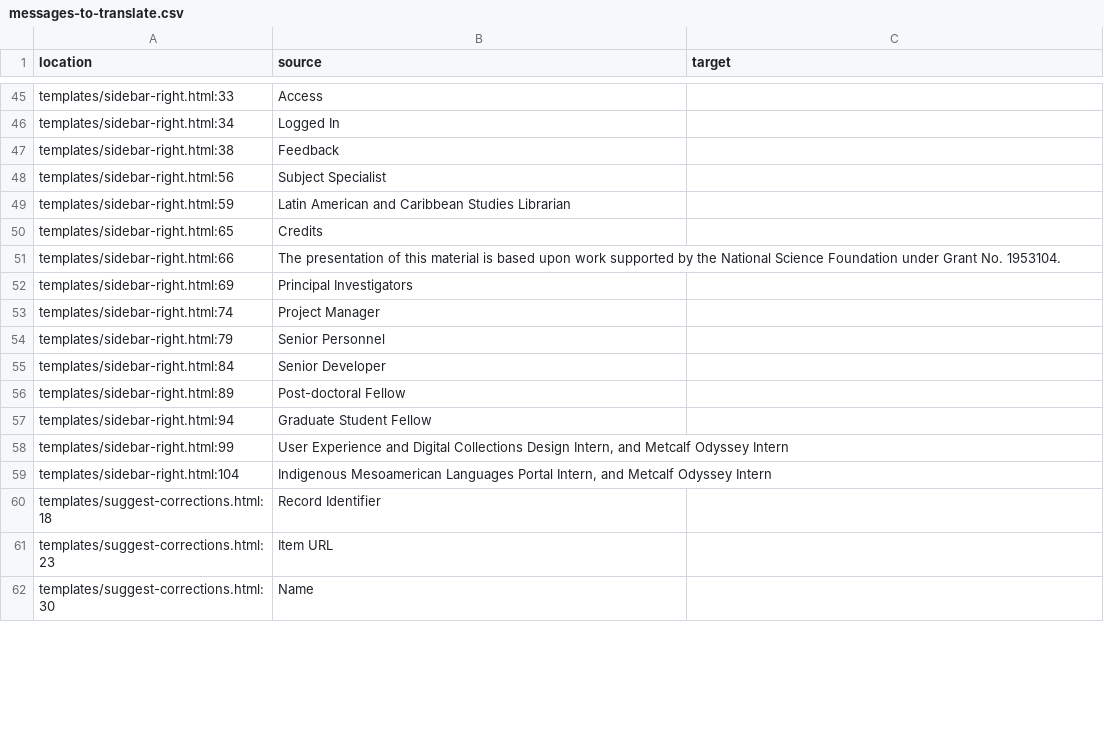
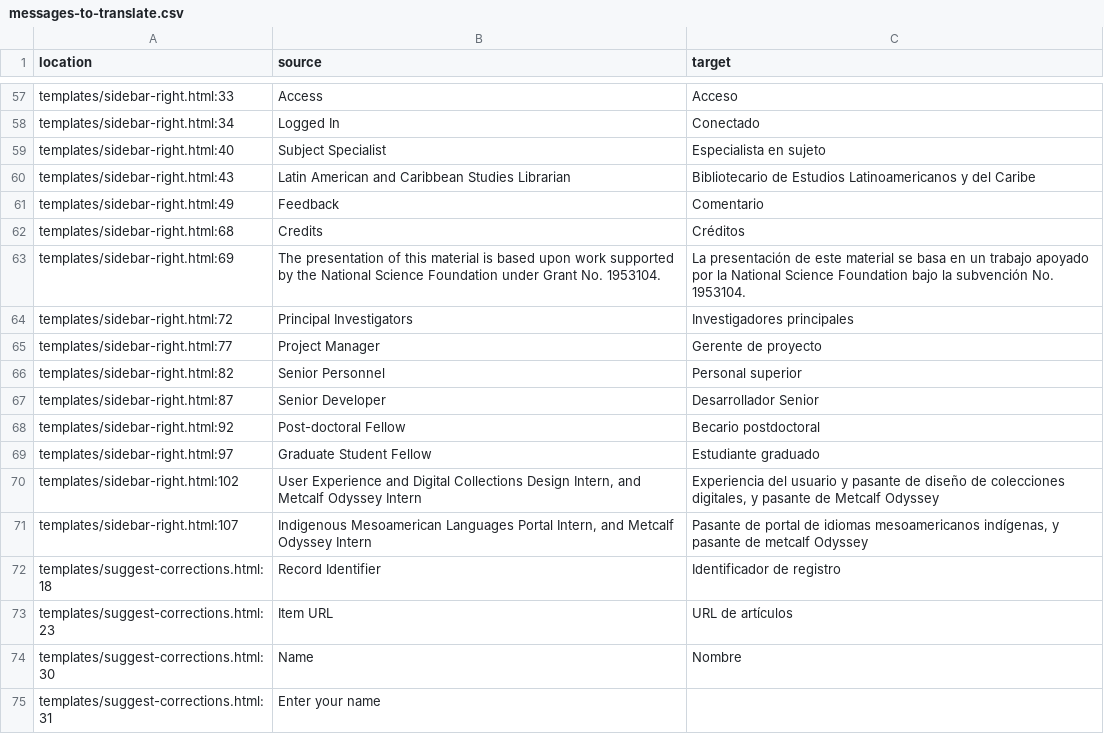
Before and after one commit to uchicago-library/mlc_ucla, a CSV file: translations-csv/messages-to-translate.csv, drawn as a sheet; only a part is shown, gaps mark what is left out; the diff covers the shown part only.

Commit message:
UI fixes
- missing translations including page names
- typo in facet linking in item.html
- `/browse` was missing the access_rights labels
- browsing facets was missing the language in the results
- linked contributor names in `search.html` and `item.html'
- added the number of results on `/search`
- changed the credits column to occupy full with on mobile

```diff
--- a/translations-csv/messages-to-translate.csv
+++ b/translations-csv/messages-to-translate.csv
@@ -45,18 +57,19 @@
-"templates/sidebar-right.html:33","Access",""
-"templates/sidebar-right.html:34","Logged In",""
-"templates/sidebar-right.html:38","Feedback",""
-"templates/sidebar-right.html:56","Subject Specialist",""
-"templates/sidebar-right.html:59","Latin American and Caribbean Studies Librarian",""
-"templates/sidebar-right.html:65","Credits",""
-"templates/sidebar-right.html:66","The presentation of this material is based upon work supported by the National Science Foundation under Grant No. 1953104.",""
-"templates/sidebar-right.html:69","Principal Investigators",""
-"templates/sidebar-right.html:74","Project Manager",""
-"templates/sidebar-right.html:79","Senior Personnel",""
-"templates/sidebar-right.html:84","Senior Developer",""
-"templates/sidebar-right.html:89","Post-doctoral Fellow",""
-"templates/sidebar-right.html:94","Graduate Student Fellow",""
-"templates/sidebar-right.html:99","User Experience and Digital Collections Design Intern, and Metcalf Odyssey Intern",""
-"templates/sidebar-right.html:104","Indigenous Mesoamerican Languages Portal Intern, and Metcalf Odyssey Intern",""
-"templates/suggest-corrections.html:18","Record Identifier",""
-"templates/suggest-corrections.html:23","Item URL",""
-"templates/suggest-corrections.html:30","Name",""
+"templates/sidebar-right.html:33","Access","Acceso"
+"templates/sidebar-right.html:34","Logged In","Conectado"
+"templates/sidebar-right.html:40","Subject Specialist","Especialista en sujeto"
+"templates/sidebar-right.html:43","Latin American and Caribbean Studies Librarian","Bibliotecario de Estudios Latinoamericanos y del Caribe"
+"templates/sidebar-right.html:49","Feedback","Comentario"
+"templates/sidebar-right.html:68","Credits","Créditos"
+"templates/sidebar-right.html:69","The presentation of this material is based upon work supported by the National Science Foundation under Grant No. 1953104.","La presentación de este material se basa en un trabajo apoyado por la National Science Foundation bajo la subvención No. 1953104."
+"templates/sidebar-right.html:72","Principal Investigators","Investigadores principales"
+"templates/sidebar-right.html:77","Project Manager","Gerente de proyecto"
+"templates/sidebar-right.html:82","Senior Personnel","Personal superior"
+"templates/sidebar-right.html:87","Senior Developer","Desarrollador Senior"
+"templates/sidebar-right.html:92","Post-doctoral Fellow","Becario postdoctoral"
+"templates/sidebar-right.html:97","Graduate Student Fellow","Estudiante graduado"
+"templates/sidebar-right.html:102","User Experience and Digital Collections Design Intern, and Metcalf Odyssey Intern","Experiencia del usuario y pasante de diseño de colecciones digitales, y pasante de Metcalf Odyssey"
+"templates/sidebar-right.html:107","Indigenous Mesoamerican Languages Portal Intern, and Metcalf Odyssey Intern","Pasante de portal de idiomas mesoamericanos indígenas, y pasante de metcalf Odyssey"
+"templates/suggest-corrections.html:18","Record Identifier","Identificador de registro"
+"templates/suggest-corrections.html:23","Item URL","URL de artículos"
+"templates/suggest-corrections.html:30","Name","Nombre"
+"templates/suggest-corrections.html:31","Enter your name",""
```
Also changed, not shown: 15 added rows, 1 removed row and 53 edited cells elsewhere in this file, translations-csv/messages-translated.csv, 7 other files.
